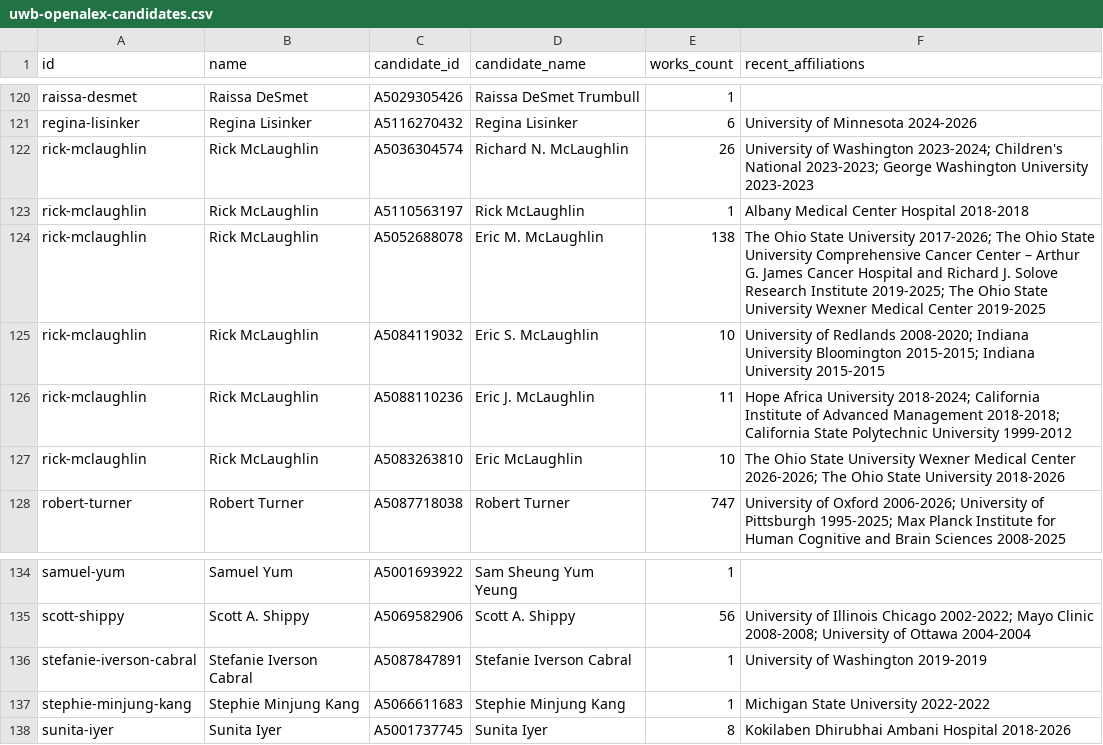
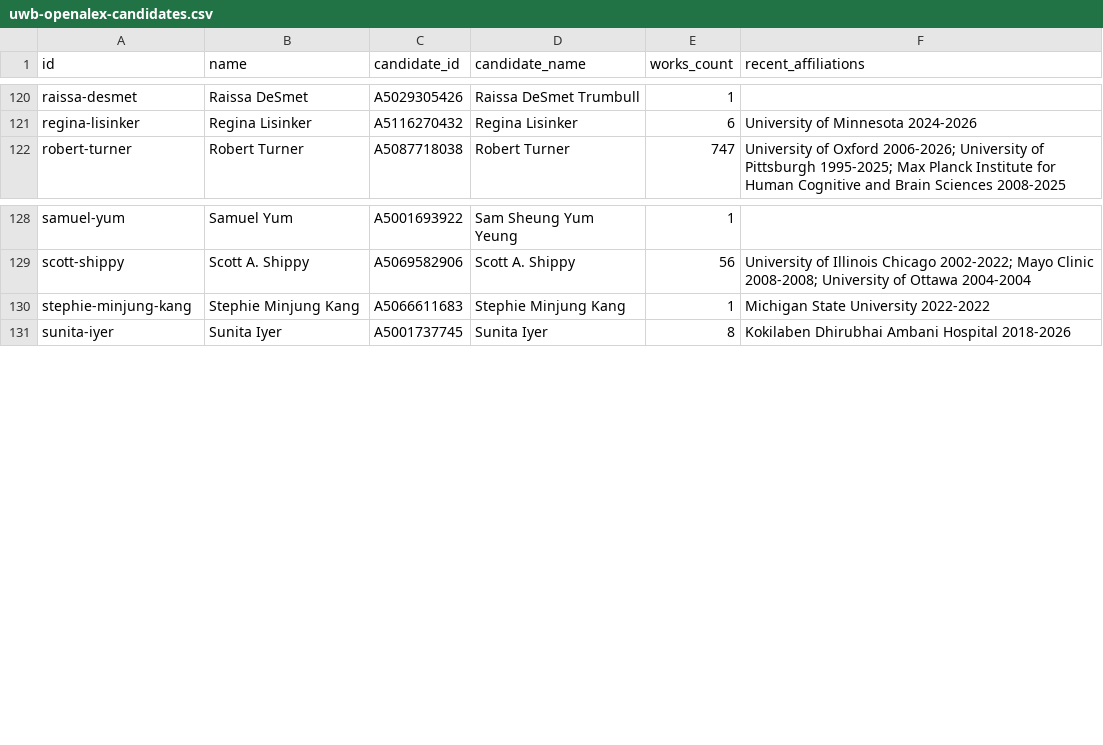
Before and after one commit to pisan-labs/research-map, a CSV file: rosters/uwb-openalex-candidates.csv, drawn as a sheet; only a part is shown, gaps mark what is left out.

```diff
--- a/rosters/uwb-openalex-candidates.csv
+++ b/rosters/uwb-openalex-candidates.csv
@@ -121,8 +121,2 @@ raissa-desmet,Raissa DeSmet,A5029305426,Raissa DeSmet Trumbull,1,
 regina-lisinker,Regina Lisinker,A5116270432,Regina Lisinker,6,University of Minnesota 2024-2026
-rick-mclaughlin,Rick McLaughlin,A5036304574,Richard N. McLaughlin,26,University of Washington 2023-2024; Children's National 2023-2023; George Washington University 2023-2023
-rick-mclaughlin,Rick McLaughlin,A5110563197,Rick McLaughlin,1,Albany Medical Center Hospital 2018-2018
-rick-mclaughlin,Rick McLaughlin,A5052688078,Eric M. McLaughlin,138,The Ohio State University 2017-2026; The Ohio State University Comprehensive Cancer Center – Arthur G. James Cancer Hospital and Richard J. Solove Research Institute 2019-2025; The Ohio State University Wexner Medical Center 2019-2025
-rick-mclaughlin,Rick McLaughlin,A5084119032,Eric S. McLaughlin,10,University of Redlands 2008-2020; Indiana University Bloomington 2015-2015; Indiana University 2015-2015
-rick-mclaughlin,Rick McLaughlin,A5088110236,Eric J. McLaughlin,11,Hope Africa University 2018-2024; California Institute of Advanced Management 2018-2018; California State Polytechnic University 1999-2012
-rick-mclaughlin,Rick McLaughlin,A5083263810,Eric McLaughlin,10,The Ohio State University Wexner Medical Center 2026-2026; The Ohio State University 2018-2026
 robert-turner,Robert Turner,A5087718038,Robert Turner,747,University of Oxford 2006-2026; University of Pittsburgh 1995-2025; Max Planck Institute for Human Cognitive and Brain Sciences 2008-2025
@@ -135,3 +129,2 @@ samuel-yum,Samuel Yum,A5001693922,Sam Sheung Yum Yeung,1,
 scott-shippy,Scott A. Shippy,A5069582906,Scott A. Shippy,56,University of Illinois Chicago 2002-2022; Mayo Clinic 2008-2008; University of Ottawa 2004-2004
-stefanie-iverson-cabral,Stefanie Iverson Cabral,A5087847891,Stefanie Iverson Cabral,1,University of Washington 2019-2019
 stephie-minjung-kang,Stephie Minjung Kang,A5066611683,Stephie Minjung Kang,1,Michigan State University 2022-2022
```
Also changed, not shown: rosters/uwb-openalex-matches.csv, rosters/uwb-stem-openalex-candidates.csv, 5 other files.
